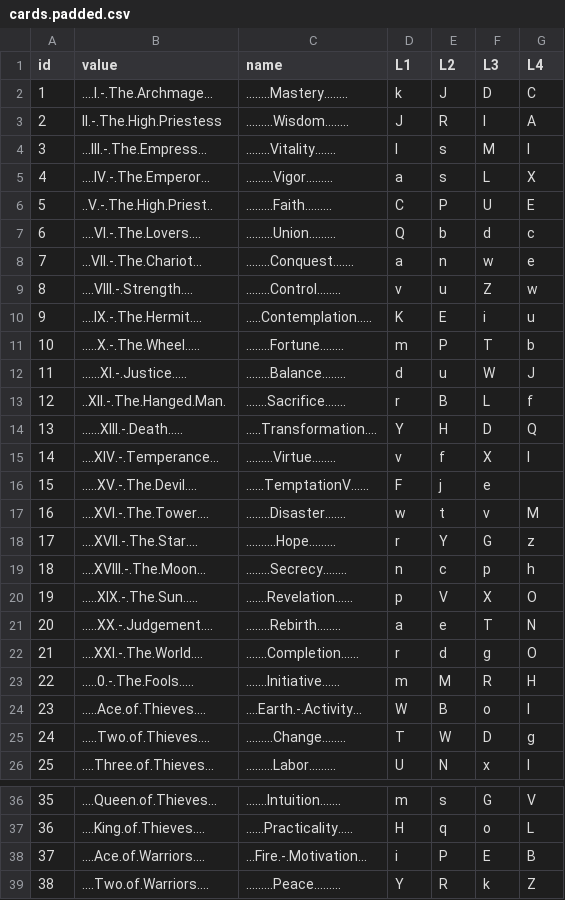
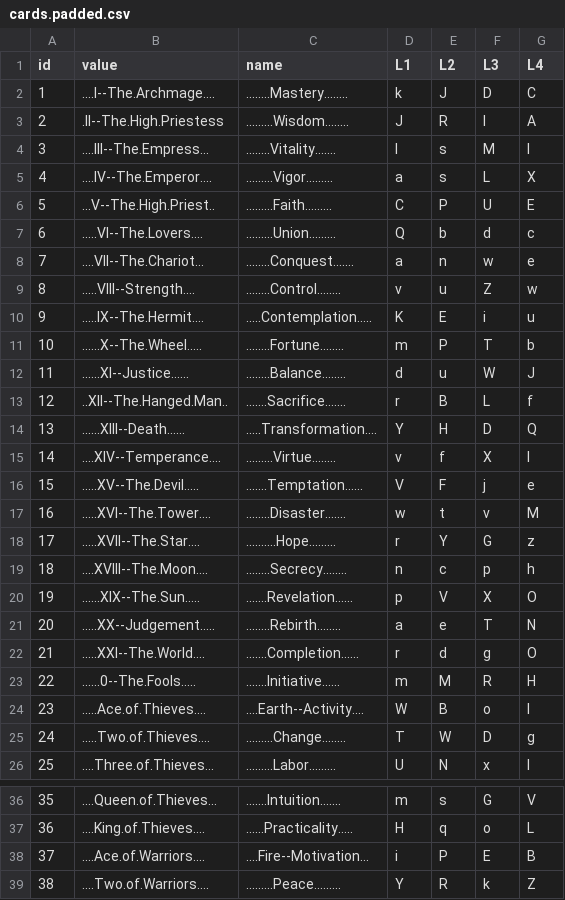
Before and after one commit to marcmajcher/roguelike-deck, a CSV file: cards.padded.csv, drawn as a sheet; only a part is shown, gaps mark what is left out; the diff covers the shown part only.

```diff
--- a/cards.padded.csv
+++ b/cards.padded.csv
@@ -1,25 +1,25 @@
 id,value,name,L1,L2,L3,L4
-1,....I.-.The.Archmage...,........Mastery........,k,J,D,C
-2,II.-.The.High.Priestess,.........Wisdom........,J,R,I,A
-3,...III.-.The.Empress...,........Vitality.......,I,s,M,l
-4,....IV.-.The.Emperor...,.........Vigor.........,a,s,L,X
-5,..V.-.The.High.Priest..,.........Faith.........,C,P,U,E
-6,....VI.-.The.Lovers....,.........Union.........,Q,b,d,c
-7,...VII.-.The.Chariot...,........Conquest.......,a,n,w,e
-8,....VIII.-.Strength....,........Control........,v,u,Z,w
-9,....IX.-.The.Hermit....,.....Contemplation.....,K,E,i,u
-10,.....X.-.The.Wheel.....,........Fortune........,m,P,T,b
-11,......XI.-.Justice.....,........Balance........,d,u,W,J
-12,..XII.-.The.Hanged.Man.,.......Sacrifice.......,r,B,L,f
-13,......XIII.-.Death.....,.....Transformation....,Y,H,D,Q
-14,....XIV.-.Temperance...,.........Virtue........,v,f,X,l
-15,.....XV.-.The.Devil....,......TemptationV......,F,j,e
-16,....XVI.-.The.Tower....,........Disaster.......,w,t,v,M
-17,....XVII.-.The.Star....,..........Hope.........,r,Y,G,z
-18,....XVIII.-.The.Moon...,........Secrecy........,n,c,p,h
-19,.....XIX.-.The.Sun.....,.......Revelation......,p,V,X,O
-20,.....XX.-.Judgement....,........Rebirth........,a,e,T,N
-21,....XXI.-.The.World....,.......Completion......,r,d,g,O
-22,.....0.-.The.Fools.....,.......Initiative......,m,M,R,H
-23,.....Ace.of.Thieves....,....Earth.-.Activity...,W,B,o,l
+1,....I--The.Archmage....,........Mastery........,k,J,D,C
+2,.II--The.High.Priestess,.........Wisdom........,J,R,I,A
+3,....III--The.Empress...,........Vitality.......,I,s,M,l
+4,....IV--The.Emperor....,.........Vigor.........,a,s,L,X
+5,...V--The.High.Priest..,.........Faith.........,C,P,U,E
+6,.....VI--The.Lovers....,.........Union.........,Q,b,d,c
+7,....VII--The.Chariot...,........Conquest.......,a,n,w,e
+8,.....VIII--Strength....,........Control........,v,u,Z,w
+9,.....IX--The.Hermit....,.....Contemplation.....,K,E,i,u
+10,......X--The.Wheel.....,........Fortune........,m,P,T,b
+11,......XI--Justice......,........Balance........,d,u,W,J
+12,..XII--The.Hanged.Man..,.......Sacrifice.......,r,B,L,f
+13,......XIII--Death......,.....Transformation....,Y,H,D,Q
+14,....XIV--Temperance....,.........Virtue........,v,f,X,l
+15,.....XV--The.Devil.....,.......Temptation......,V,F,j,e
+16,.....XVI--The.Tower....,........Disaster.......,w,t,v,M
+17,.....XVII--The.Star....,..........Hope.........,r,Y,G,z
+18,....XVIII--The.Moon....,........Secrecy........,n,c,p,h
+19,......XIX--The.Sun.....,.......Revelation......,p,V,X,O
+20,.....XX--Judgement.....,........Rebirth........,a,e,T,N
+21,.....XXI--The.World....,.......Completion......,r,d,g,O
+22,......0--The.Fools.....,.......Initiative......,m,M,R,H
+23,.....Ace.of.Thieves....,....Earth--Activity....,W,B,o,l
 24,.....Two.of.Thieves....,.........Change........,T,W,D,g
@@ -37,3 +37,3 @@ id,value,name,L1,L2,L3,L4
 36,....King.of.Thieves....,......Practicality.....,H,q,o,L
-37,....Ace.of.Warriors....,...Fire.-.Motivation...,i,P,E,B
+37,....Ace.of.Warriors....,....Fire--Motivation...,i,P,E,B
 38,....Two.of.Warriors....,.........Peace.........,Y,R,k,Z
```
Also changed, not shown: 2 edited cells elsewhere in this file, cards.csv, 3 other files.
